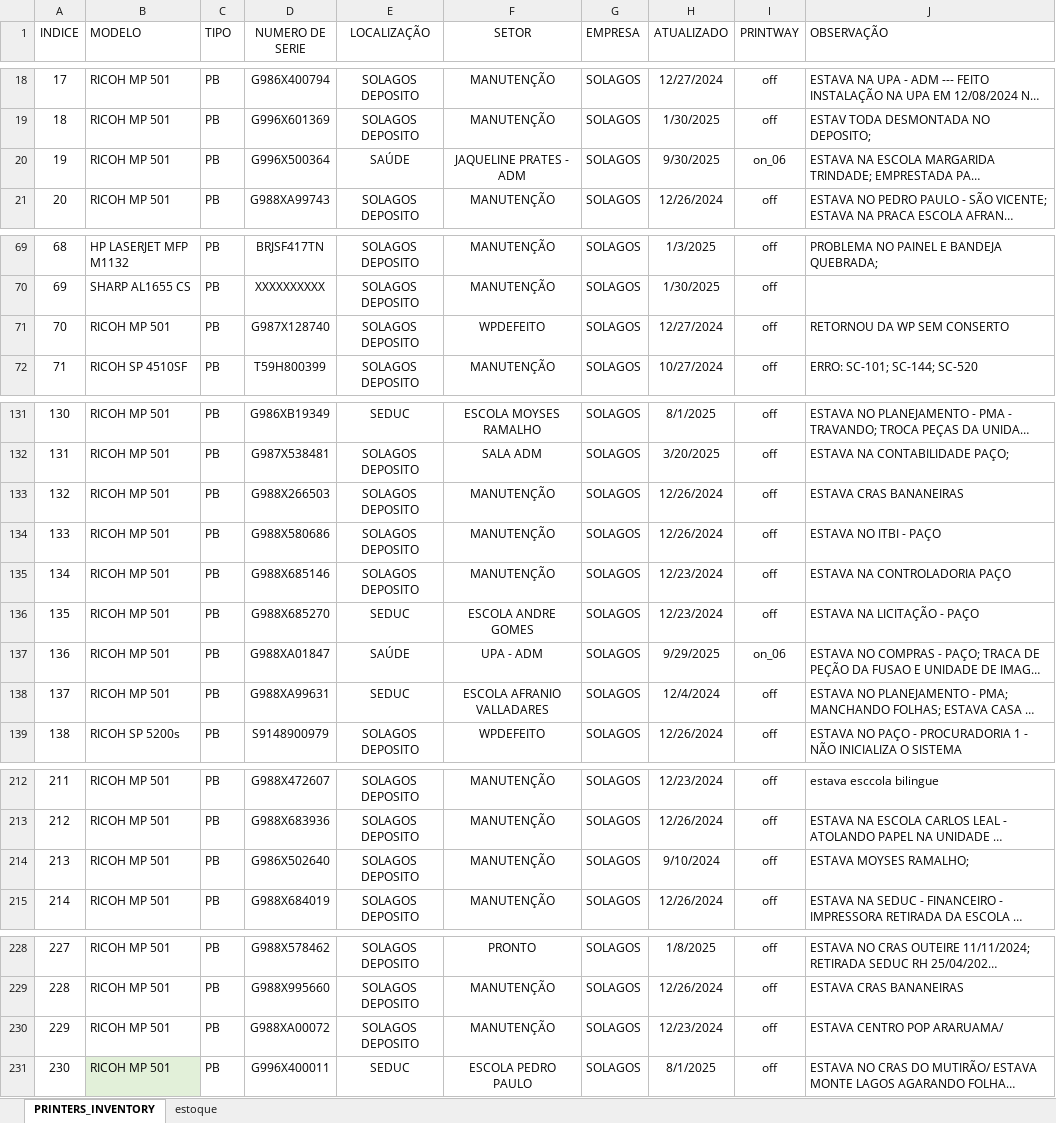
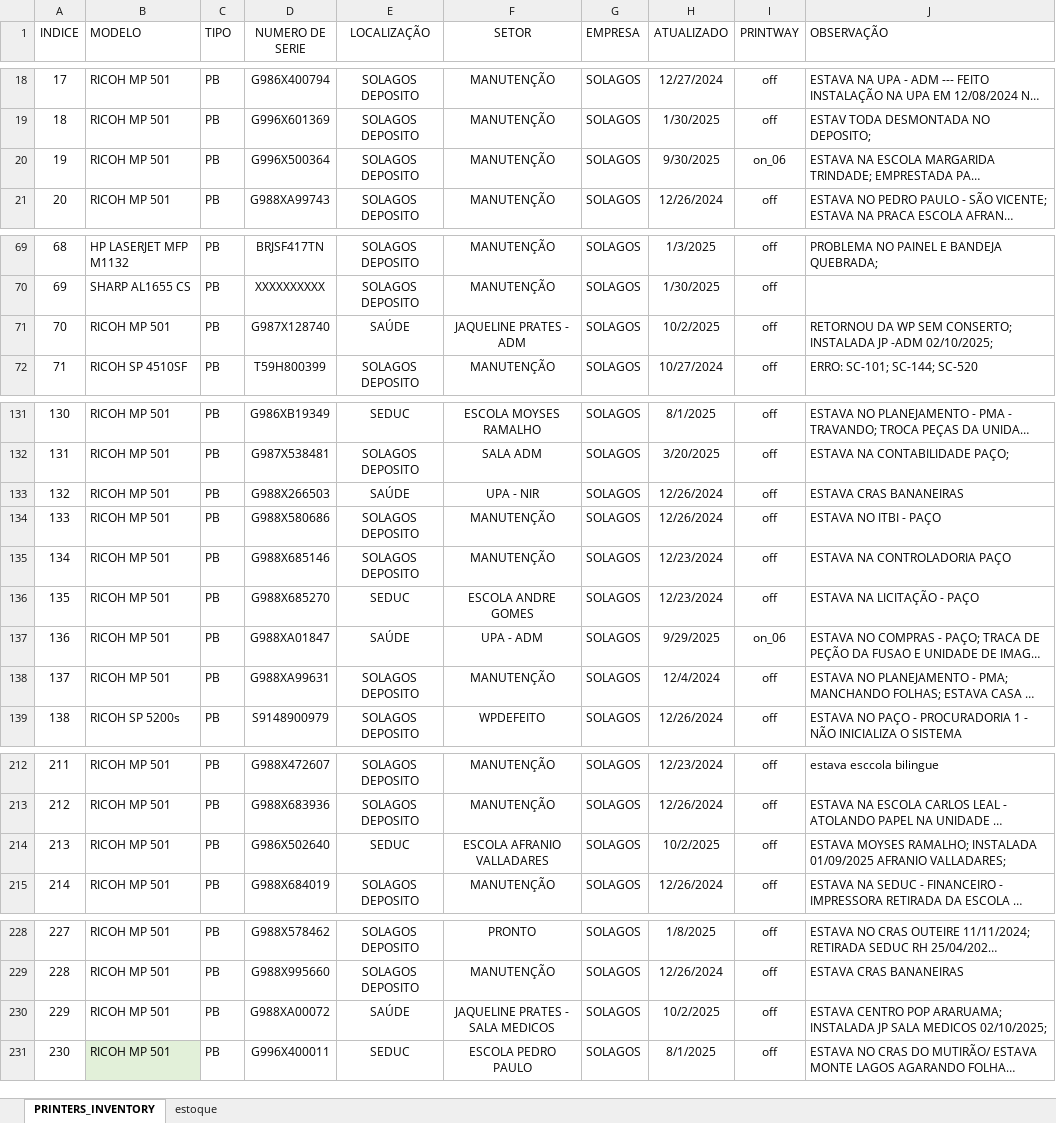
Before and after one commit to flavio-foa-dev/excel, an Excel workbook: data_printer.xlsx, sheet PRINTERS_INVENTORY, drawn as a sheet; only a part is shown, gaps mark what is left out; long unchanged cells end in …; values as stored, in another font and other column widths than the file's, no borders; conditional formats and table styles not drawn; the diff covers the shown part only; the diff names each change by its address in the sheet, - before the commit and + after, or states it on an @@ line.

Commit message:
add

```diff
--- a/data_printer.xlsx (sheet PRINTERS_INVENTORY)
+++ b/data_printer.xlsx (sheet PRINTERS_INVENTORY)
-E20 (LOCALIZAÇÃO): SAÚDE
+E20 (LOCALIZAÇÃO): SOLAGOS DEPOSITO
-F20 (SETOR): JAQUELINE PRATES - ADM
+F20 (SETOR): MANUTENÇÃO
-E71 (LOCALIZAÇÃO): SOLAGOS DEPOSITO
+E71 (LOCALIZAÇÃO): SAÚDE
-F71 (SETOR): WPDEFEITO
+F71 (SETOR): JAQUELINE PRATES - ADM
-H71 (ATUALIZADO): 12/27/2024
+H71 (ATUALIZADO): 10/2/2025
-J71 (OBSERVAÇÃO): RETORNOU DA WP SEM CONSERTO
+J71 (OBSERVAÇÃO): RETORNOU DA WP SEM CONSERTO; INSTALADA JP -ADM 02/10/2025;
-E133 (LOCALIZAÇÃO): SOLAGOS DEPOSITO
+E133 (LOCALIZAÇÃO): SAÚDE
-F133 (SETOR): MANUTENÇÃO
+F133 (SETOR): UPA - NIR
-E138 (LOCALIZAÇÃO): SEDUC
+E138 (LOCALIZAÇÃO): SOLAGOS DEPOSITO
-F138 (SETOR): ESCOLA AFRANIO VALLADARES
+F138 (SETOR): MANUTENÇÃO
-E214 (LOCALIZAÇÃO): SOLAGOS DEPOSITO
+E214 (LOCALIZAÇÃO): SEDUC
-F214 (SETOR): MANUTENÇÃO
+F214 (SETOR): ESCOLA AFRANIO VALLADARES
-H214 (ATUALIZADO): 9/10/2024
+H214 (ATUALIZADO): 10/2/2025
-J214 (OBSERVAÇÃO): ESTAVA MOYSES RAMALHO;
+J214 (OBSERVAÇÃO): ESTAVA MOYSES RAMALHO; INSTALADA 01/09/2025 AFRANIO VALLADARES;
-E230 (LOCALIZAÇÃO): SOLAGOS DEPOSITO
+E230 (LOCALIZAÇÃO): SAÚDE
-F230 (SETOR): MANUTENÇÃO
+F230 (SETOR): JAQUELINE PRATES - SALA MEDICOS
-H230 (ATUALIZADO): 12/23/2024
+H230 (ATUALIZADO): 10/2/2025
-J230 (OBSERVAÇÃO): …CENTRO POP ARARUAMA/
+J230 (OBSERVAÇÃO): …CENTRO POP ARARUAMA; INSTALADA JP SALA MEDICOS 02/10/2025;
```
Also changed, not shown: 8 edited cells elsewhere in this sheet.
